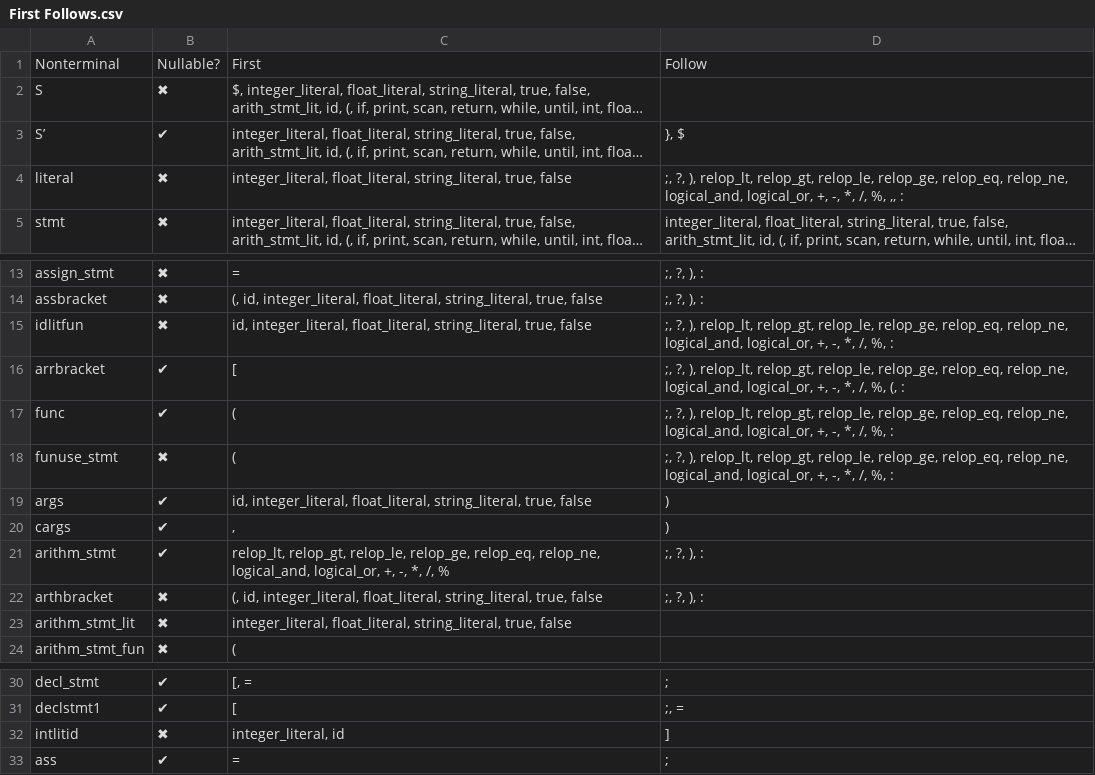
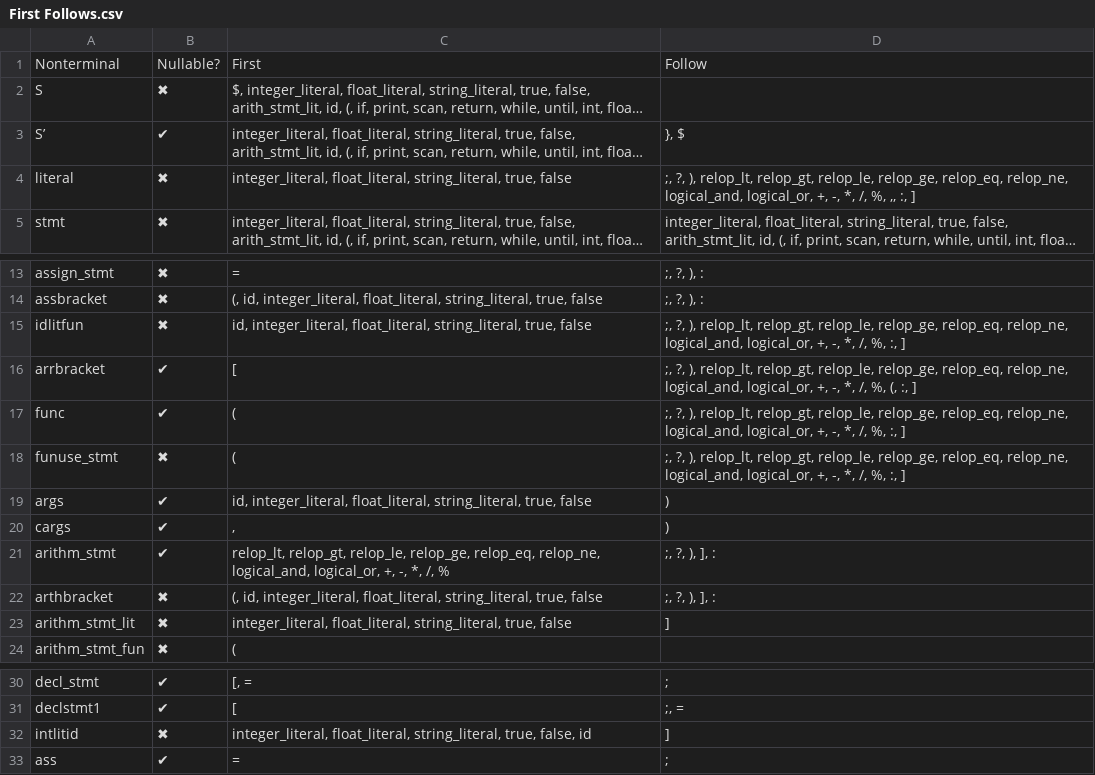
Before and after one commit to Sairaju-Dantuluri/Parser, a CSV file: First Follows.csv, drawn as a sheet; only a part is shown, gaps mark what is left out; long unchanged cells end in …; the diff names each change by its address in the sheet, - before the commit and + after, or states it on an @@ line.

```diff
--- a/First Follows.csv
+++ b/First Follows.csv
-D4: …%, ,, :
+D4: …%, ,, :, ]
-D15: …/, %, :
+D15: …/, %, :, ]
-D16: …%, (, :
+D16: …%, (, :, ]
-D17:D18: …/, %, :
+D17:D18: …/, %, :, ]
-D21:D22: ;, ?, ), :
+D21:D22: ;, ?, ), ], :
-D23: (empty)
+D23: ]
-C32: integer_literal, id
+C32: integer_literal, float_literal, string_literal, true, false, id
```
Also changed, not shown: Parsetable.csv.
